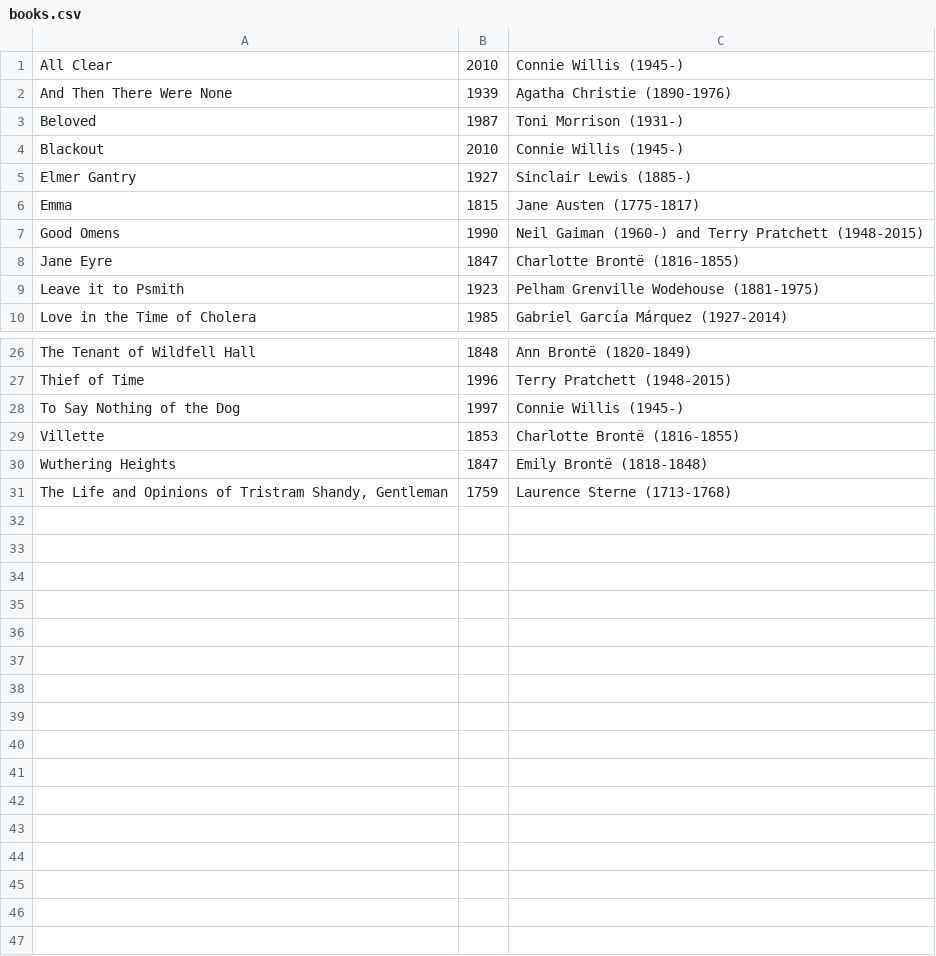
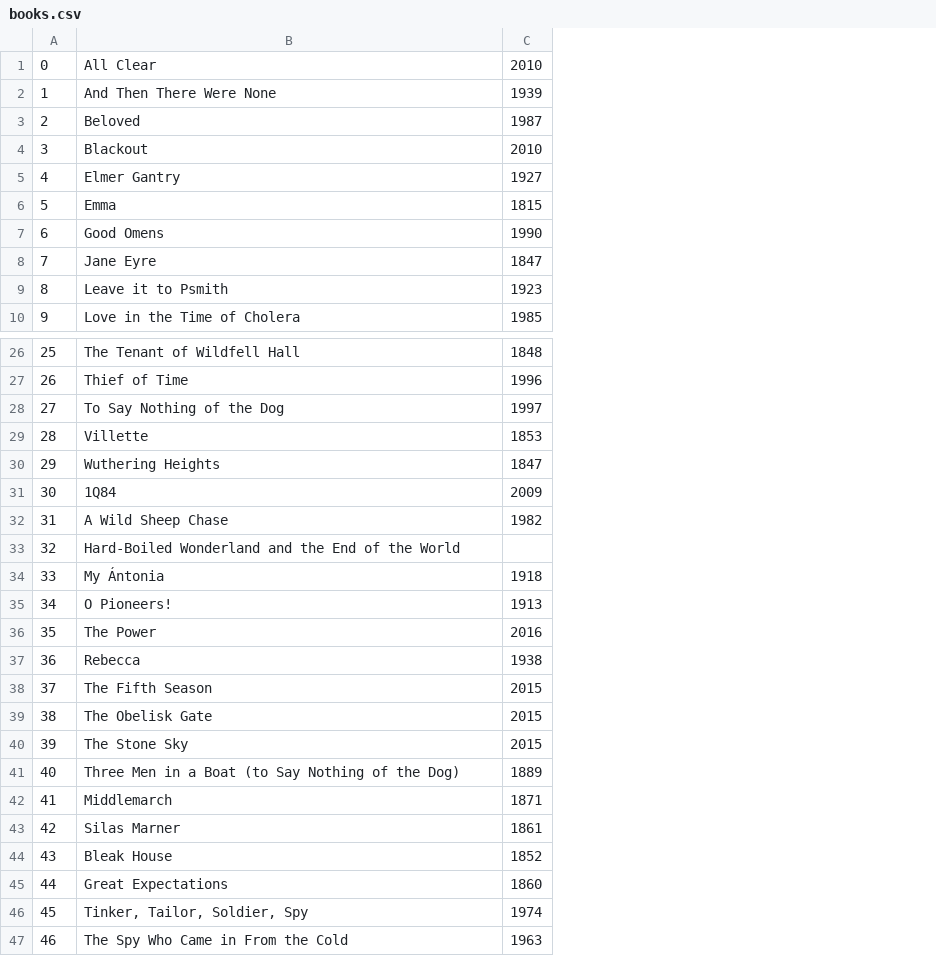
Before and after one commit to carleton-cs257-fall-2018/assignments-mashnoon33, a CSV file: books/books.csv, drawn as a sheet; only a part is shown, gaps mark what is left out; removed rows and columns are numbered as before the commit, all else as after; the diff names each change by its address in the sheet, - before the commit and + after, or states it on an @@ line.

Commit message:
Added the authors.csv , books.csv, books_authors.csv, booksdatasource.py

```diff
--- a/books/books.csv
+++ b/books/books.csv
+column A, rows 1-10: 0 | 1 | 2 | 3 | 4 | 5 | 6 | 7 | 8 | 9; rows 26-30: 25 | 26 | 27 | 28 | 29
-column C, rows 1-10: Connie Willis (1945-) | Agatha Christie (1890-1976) | Toni Morrison (1931-) | Connie Willis (1945-) | Sinclair Lewis (1885-) | Jane Austen (1775-1817) | Neil Gaiman (1960-) and Terry Pratchett (1948-2015) | Charlotte Brontë (1816-1855) | Pelham Grenville Wodehouse (1881-1975) | Gabriel García Márquez (1927-2014); rows 26-30: Ann Brontë (1820-1849) | Terry Pratchett (1948-2015) | Connie Willis (1945-) | Charlotte Brontë (1816-1855) | Emily Brontë (1818-1848)
-row 31: The Life and Opinions of Tristram Shandy, Gentleman | 1759 | Laurence Sterne (1713-1768)
+row 31: 30 | 1Q84 | 2009
+row 32: 31 | A Wild Sheep Chase | 1982
+row 33: 32 | Hard-Boiled Wonderland and the End of the World
+row 34: 33 | My Ántonia | 1918
+row 35: 34 | O Pioneers! | 1913
+row 36: 35 | The Power | 2016
+row 37: 36 | Rebecca | 1938
+row 38: 37 | The Fifth Season | 2015
+row 39: 38 | The Obelisk Gate | 2015
+row 40: 39 | The Stone Sky | 2015
+row 41: 40 | Three Men in a Boat (to Say Nothing of the Dog) | 1889
+row 42: 41 | Middlemarch | 1871
+row 43: 42 | Silas Marner | 1861
+row 44: 43 | Bleak House | 1852
+row 45: 44 | Great Expectations | 1860
+row 46: 45 | Tinker, Tailor, Soldier, Spy | 1974
+row 47: 46 | The Spy Who Came in From the Cold | 1963
```
Also changed, not shown: 3 other files.
